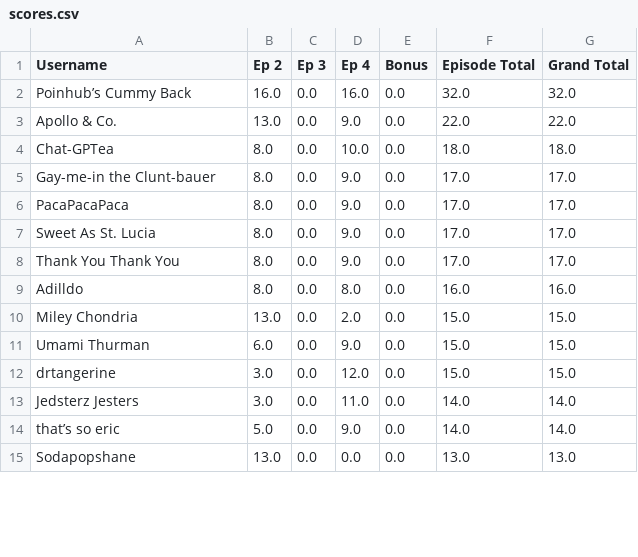
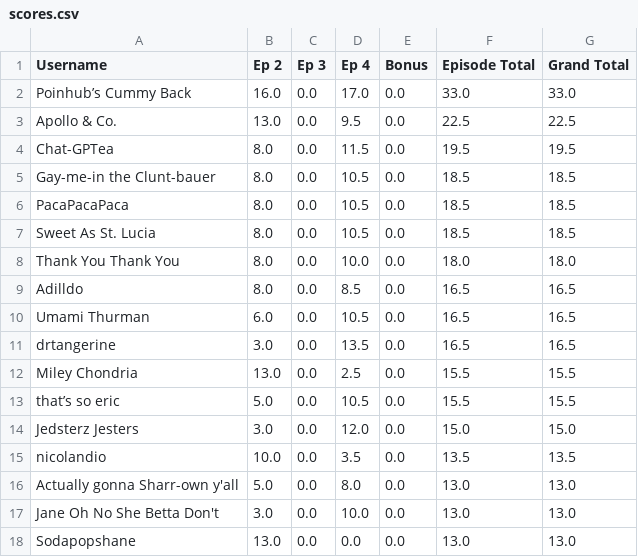
Before and after one commit to nickazcarate/nickazcarate.github.io, a CSV file: scores.csv, drawn as a sheet; only a part is shown; the diff covers the shown part only.

Commit message:
Update scores for 4

```diff
--- a/scores.csv
+++ b/scores.csv
@@ -1,15 +1,18 @@
 Username,Ep 2,Ep 3,Ep 4,Bonus,Episode Total,Grand Total
-Poinhub’s Cummy Back,16.0,0.0,16.0,0.0,32.0,32.0
-Apollo & Co.,13.0,0.0,9.0,0.0,22.0,22.0
-Chat-GPTea,8.0,0.0,10.0,0.0,18.0,18.0
-Gay-me-in the Clunt-bauer,8.0,0.0,9.0,0.0,17.0,17.0
-PacaPacaPaca,8.0,0.0,9.0,0.0,17.0,17.0
-Sweet As St. Lucia,8.0,0.0,9.0,0.0,17.0,17.0
-Thank You Thank You,8.0,0.0,9.0,0.0,17.0,17.0
-Adilldo,8.0,0.0,8.0,0.0,16.0,16.0
-Miley Chondria,13.0,0.0,2.0,0.0,15.0,15.0
-Umami Thurman,6.0,0.0,9.0,0.0,15.0,15.0
-drtangerine,3.0,0.0,12.0,0.0,15.0,15.0
-Jedsterz Jesters,3.0,0.0,11.0,0.0,14.0,14.0
-that’s so eric,5.0,0.0,9.0,0.0,14.0,14.0
+Poinhub’s Cummy Back,16.0,0.0,17.0,0.0,33.0,33.0
+Apollo & Co.,13.0,0.0,9.5,0.0,22.5,22.5
+Chat-GPTea,8.0,0.0,11.5,0.0,19.5,19.5
+Gay-me-in the Clunt-bauer,8.0,0.0,10.5,0.0,18.5,18.5
+PacaPacaPaca,8.0,0.0,10.5,0.0,18.5,18.5
+Sweet As St. Lucia,8.0,0.0,10.5,0.0,18.5,18.5
+Thank You Thank You,8.0,0.0,10.0,0.0,18.0,18.0
+Adilldo,8.0,0.0,8.5,0.0,16.5,16.5
+Umami Thurman,6.0,0.0,10.5,0.0,16.5,16.5
+drtangerine,3.0,0.0,13.5,0.0,16.5,16.5
+Miley Chondria,13.0,0.0,2.5,0.0,15.5,15.5
+that’s so eric,5.0,0.0,10.5,0.0,15.5,15.5
+Jedsterz Jesters,3.0,0.0,12.0,0.0,15.0,15.0
+nicolandio,10.0,0.0,3.5,0.0,13.5,13.5
+Actually gonna Sharr-own y'all,5.0,0.0,8.0,0.0,13.0,13.0
+Jane Oh No She Betta Don't,3.0,0.0,10.0,0.0,13.0,13.0
 Sodapopshane,13.0,0.0,0.0,0.0,13.0,13.0
```
Also changed, not shown: 3 removed rows and 3 edited cells elsewhere in this file.
